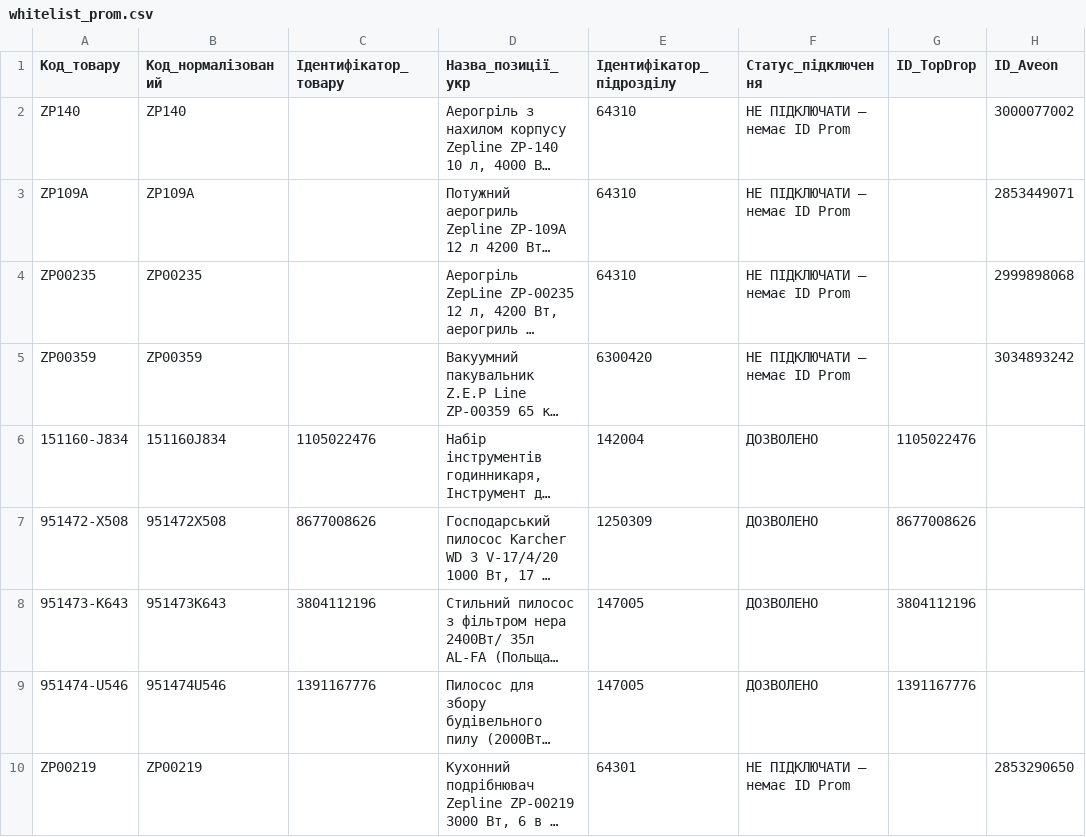
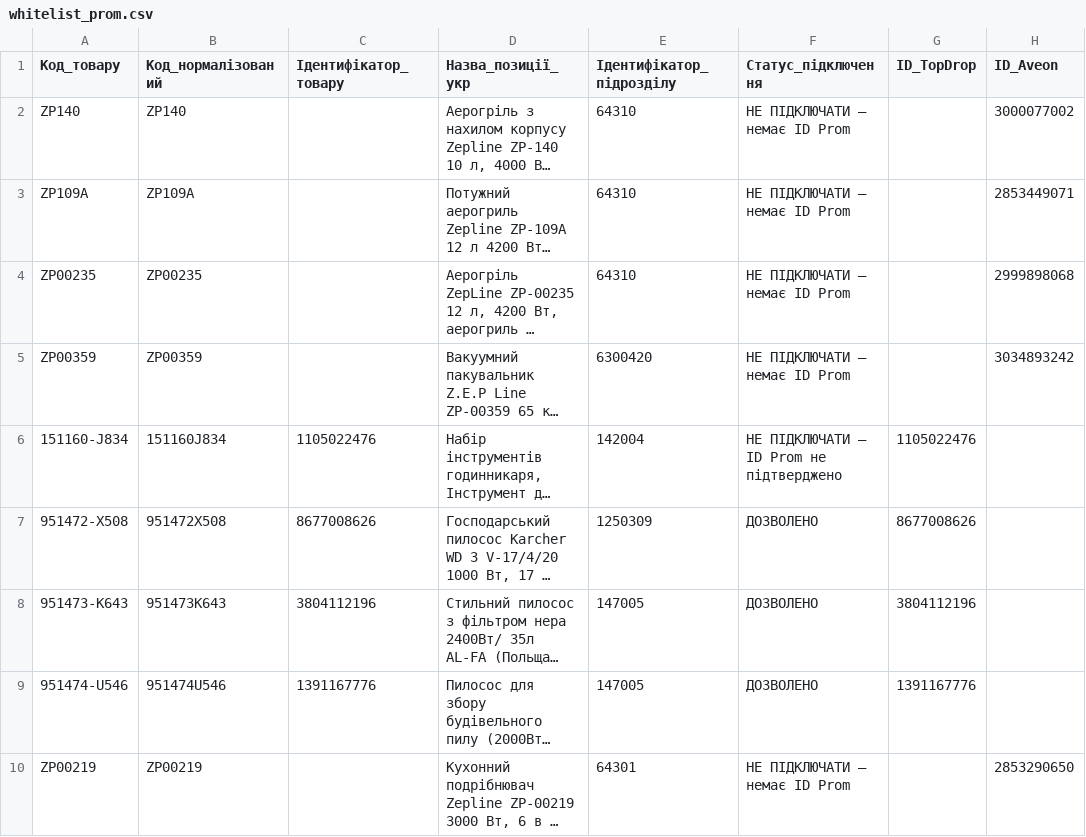
Before and after one commit to lgrom857-lang/Home-prime, a CSV file: whitelist_prom.csv, drawn as a sheet; only a part is shown; long unchanged cells end in …; the diff names each change by its address in the sheet, - before the commit and + after, or states it on an @@ line.

Commit message:
Disable unverified Prom ID for Top-Drop item 151160-J834

```diff
--- a/whitelist_prom.csv
+++ b/whitelist_prom.csv
-F6 (Статус_підключення): ДОЗВОЛЕНО
+F6 (Статус_підключення): НЕ ПІДКЛЮЧАТИ — ID Prom не підтверджено
```
